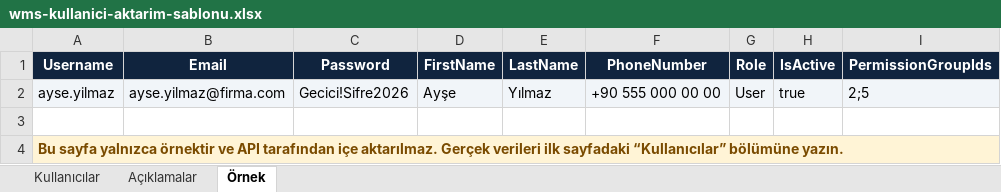
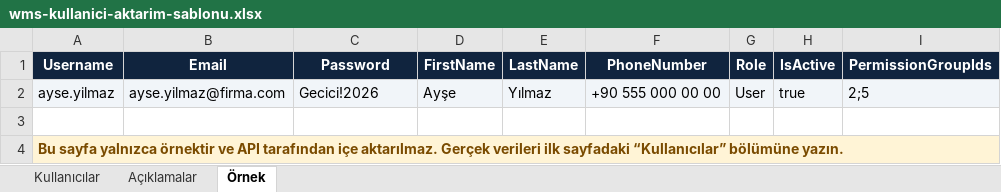
Before and after one commit to cannasif/verii_wms_web_v2, an Excel workbook: public/templates/wms-kullanici-aktarim-sablonu.xlsx, sheet Örnek, drawn as a sheet; values as stored, in another font and other column widths than the file's, no borders; the diff names each change by its address in the sheet, - before the commit and + after, or states it on an @@ line.

Commit message:
docs(users): align import template password policy

```diff
--- a/public/templates/wms-kullanici-aktarim-sablonu.xlsx (sheet Örnek)
+++ b/public/templates/wms-kullanici-aktarim-sablonu.xlsx (sheet Örnek)
-C2 (Password): Gecici!Sifre2026
+C2 (Password): Gecici!2026
```
Also changed, not shown: sheet Açıklamalar.
